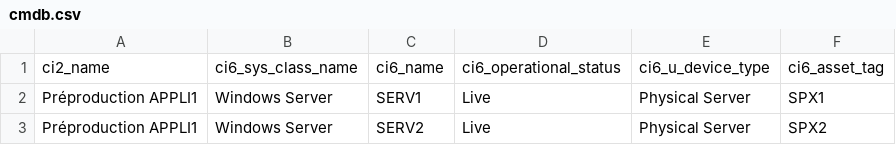
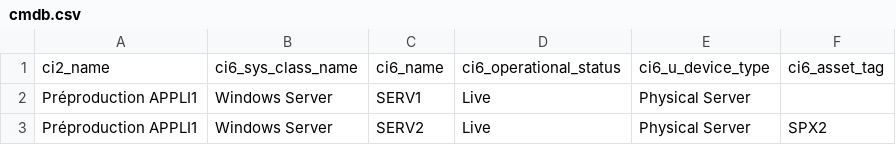
Before and after one commit to Pozinux/Finder, a CSV file: app/exports/exports_cmdb/cmdb.csv, drawn as a sheet.

```diff
--- a/app/exports/exports_cmdb/cmdb.csv
+++ b/app/exports/exports_cmdb/cmdb.csv
@@ -1,3 +1,3 @@
 "ci2_name","ci6_sys_class_name","ci6_name","ci6_operational_status","ci6_u_device_type","ci6_asset_tag"
-"Préproduction APPLI1","Windows Server","SERV1","Live","Physical Server","SPX1"
+"Préproduction APPLI1","Windows Server","SERV1","Live","Physical Server",""
 "Préproduction APPLI1","Windows Server","SERV2","Live","Physical Server","SPX2"
```
Also changed, not shown: 3 other files.
